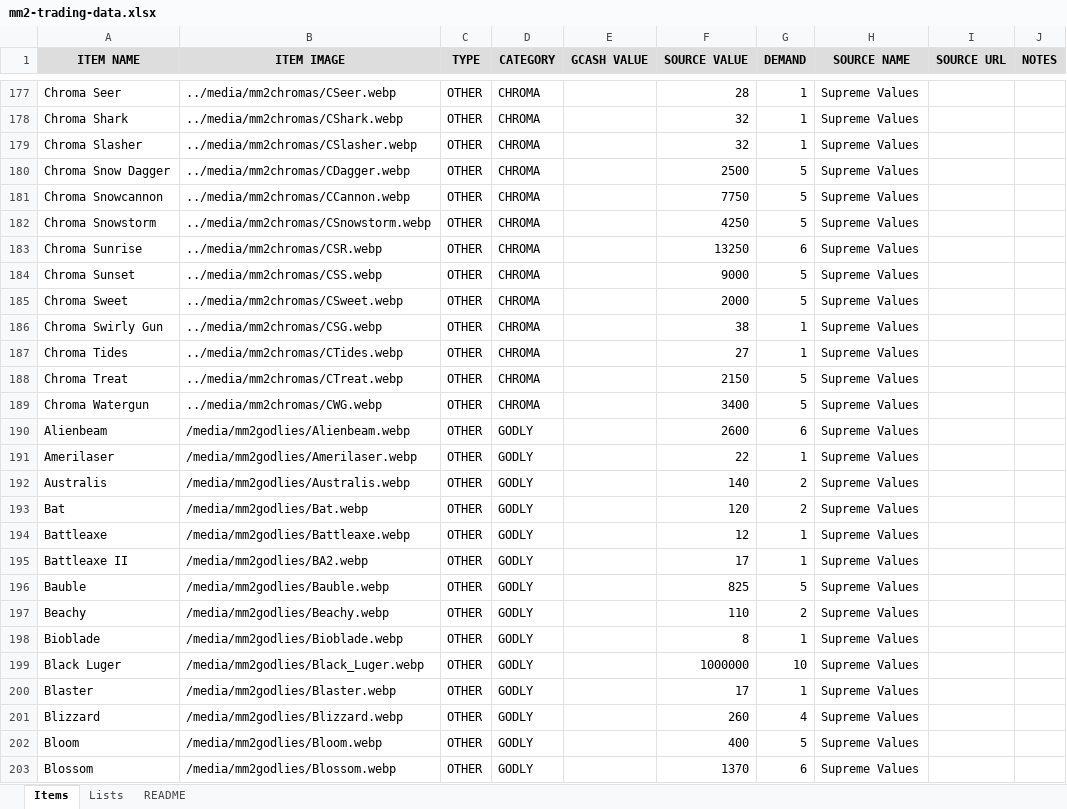
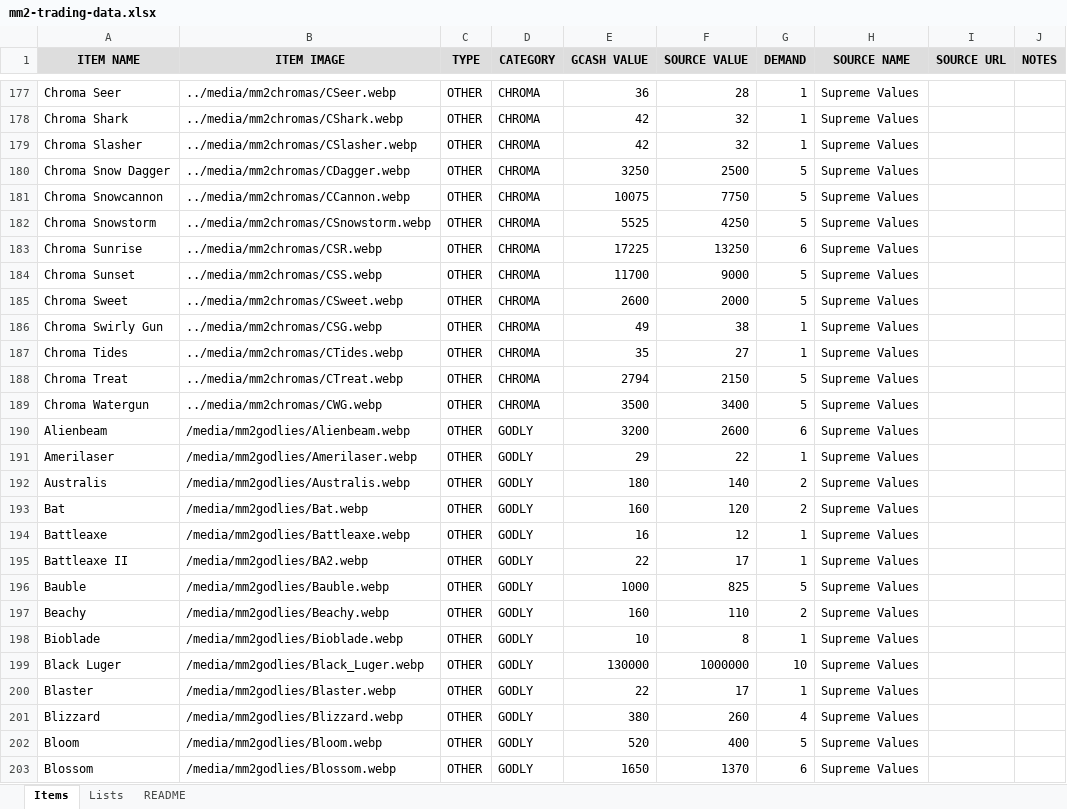
Before and after one commit to tonicholaus-eng/csbt-hub, an Excel workbook: source-data/mm2-trading-data.xlsx, sheet Items, drawn as a sheet; only a part is shown, gaps mark what is left out; values as stored, in another font and other column widths than the file's, no borders; charts and pictures not drawn; the diff covers the shown part only; the diff names each change by its address in the sheet, - before the commit and + after, or states it on an @@ line.

Commit message:
checkpoint: MM2 GCash data and latest design refinement

```diff
--- a/source-data/mm2-trading-data.xlsx (sheet Items)
+++ b/source-data/mm2-trading-data.xlsx (sheet Items)
-E177 (GCASH VALUE): (empty)
+E177 (GCASH VALUE): 36
-E178:E179 (GCASH VALUE): (empty)
+E178:E179 (GCASH VALUE): 42
-E180 (GCASH VALUE): (empty)
+E180 (GCASH VALUE): 3250
-E181 (GCASH VALUE): (empty)
+E181 (GCASH VALUE): 10075
-E182 (GCASH VALUE): (empty)
+E182 (GCASH VALUE): 5525
-E183 (GCASH VALUE): (empty)
+E183 (GCASH VALUE): 17225
-E184 (GCASH VALUE): (empty)
+E184 (GCASH VALUE): 11700
-E185 (GCASH VALUE): (empty)
+E185 (GCASH VALUE): 2600
-E186 (GCASH VALUE): (empty)
+E186 (GCASH VALUE): 49
-E187 (GCASH VALUE): (empty)
+E187 (GCASH VALUE): 35
-E188 (GCASH VALUE): (empty)
+E188 (GCASH VALUE): 2794
-E189 (GCASH VALUE): (empty)
+E189 (GCASH VALUE): 3500
-E190 (GCASH VALUE): (empty)
+E190 (GCASH VALUE): 3200
-E191 (GCASH VALUE): (empty)
+E191 (GCASH VALUE): 29
-E192 (GCASH VALUE): (empty)
+E192 (GCASH VALUE): 180
-E193 (GCASH VALUE): (empty)
+E193 (GCASH VALUE): 160
-E194 (GCASH VALUE): (empty)
+E194 (GCASH VALUE): 16
-E195 (GCASH VALUE): (empty)
+E195 (GCASH VALUE): 22
-E196 (GCASH VALUE): (empty)
+E196 (GCASH VALUE): 1000
-E197 (GCASH VALUE): (empty)
+E197 (GCASH VALUE): 160
-E198 (GCASH VALUE): (empty)
+E198 (GCASH VALUE): 10
-E199 (GCASH VALUE): (empty)
+E199 (GCASH VALUE): 130000
-E200 (GCASH VALUE): (empty)
+E200 (GCASH VALUE): 22
-E201 (GCASH VALUE): (empty)
+E201 (GCASH VALUE): 380
-E202 (GCASH VALUE): (empty)
+E202 (GCASH VALUE): 520
-E203 (GCASH VALUE): (empty)
+E203 (GCASH VALUE): 1650
```
Also changed, not shown: 912 edited cells elsewhere in this sheet, sheet README, charts or pictures, 5 other files.
